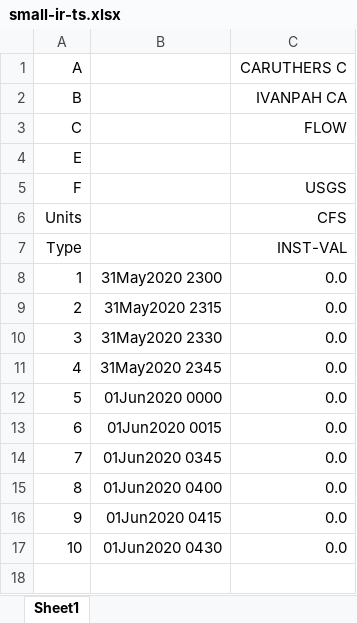
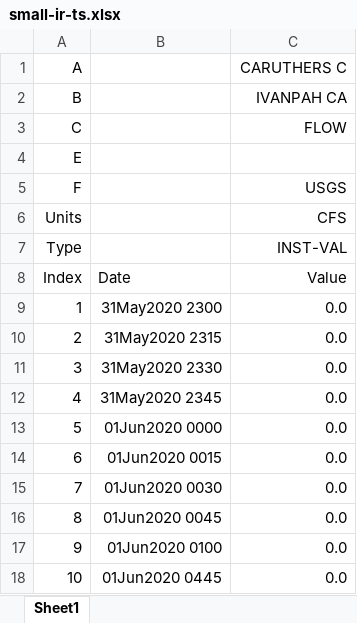
Before and after one commit to HydrologicEngineeringCenter/DssToolkit, an Excel workbook: DSSExcelTests/test-files/small-ir-ts.xlsx, sheet Sheet1, drawn as a sheet; values as stored, in another font and other column widths than the file's, no borders; addresses are those after the commit; the diff names each change by its address in the sheet, - before the commit and + after, or states it on an @@ line.

```diff
--- a/DSSExcelTests/test-files/small-ir-ts.xlsx (sheet Sheet1)
+++ b/DSSExcelTests/test-files/small-ir-ts.xlsx (sheet Sheet1)
+row 8: Index | Date | Value
-B15: 01Jun2020 0345
+B15: 01Jun2020 0030
-B16: 01Jun2020 0400
+B16: 01Jun2020 0045
-B17: 01Jun2020 0415
+B17: 01Jun2020 0100
-B18: 01Jun2020 0430
+B18: 01Jun2020 0445
```
Also changed, not shown: DSSExcelTests/test-files/small-r-ts.xlsx, 4 other files.
